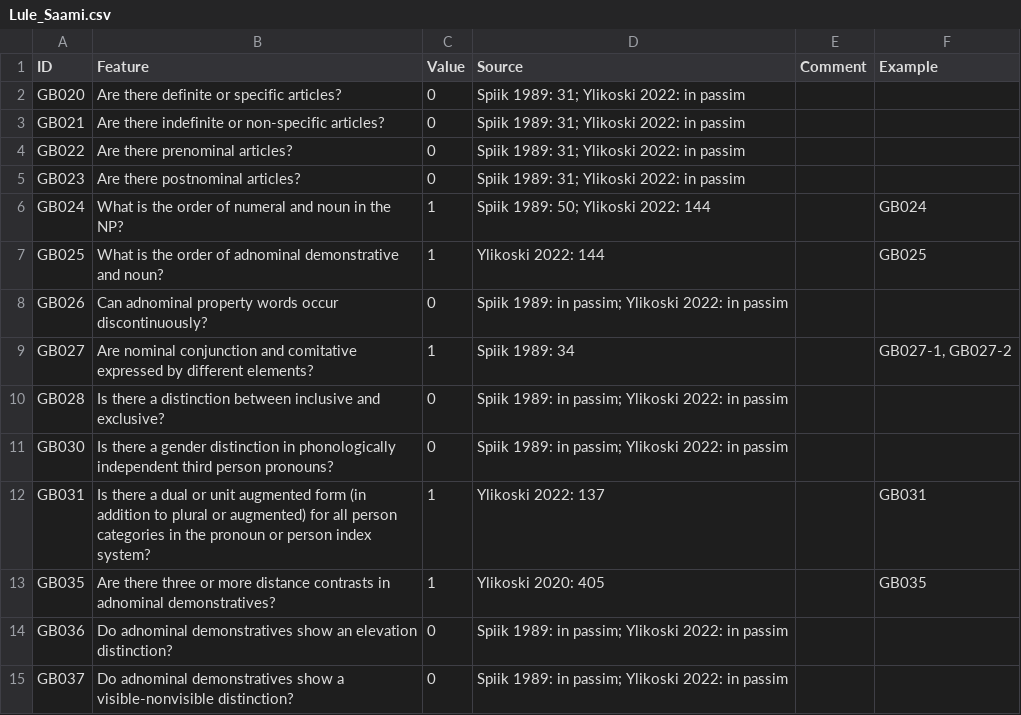
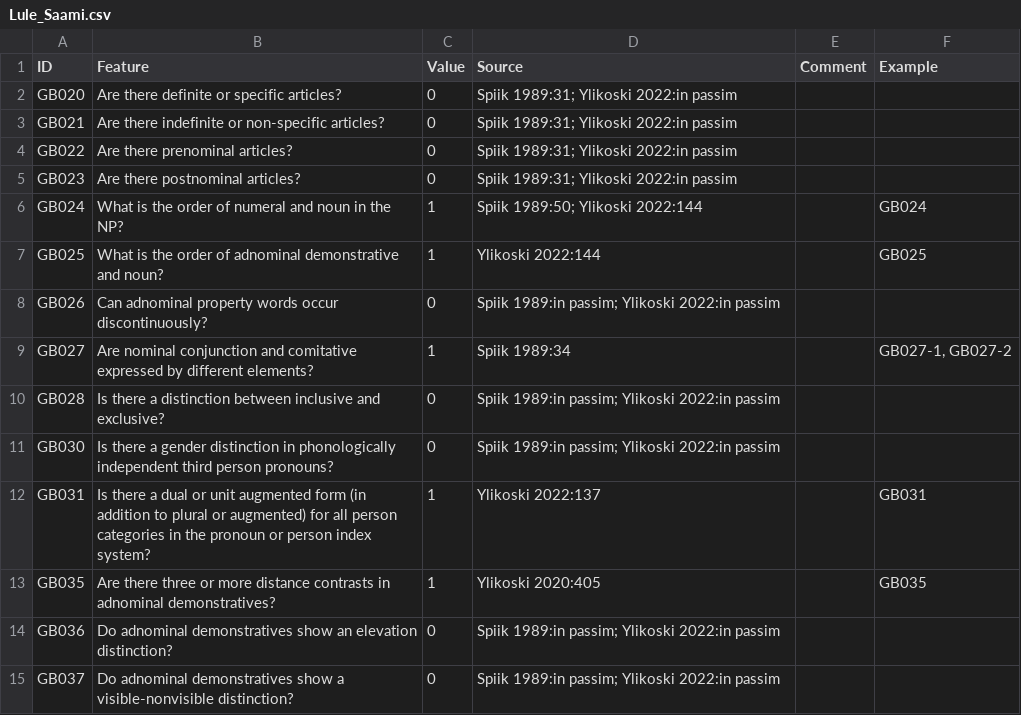
Before and after one commit to bedlan/uratyp-1, a CSV file: raw/GB/language-tables/Lule_Saami.csv, drawn as a sheet; only a part is shown; the diff covers the shown part only.

Commit message:
Corrections in tables

```diff
--- a/raw/GB/language-tables/Lule_Saami.csv
+++ b/raw/GB/language-tables/Lule_Saami.csv
@@ -1,15 +1,15 @@
 ID,Feature,Value,Source,Comment,Example
-GB020,Are there definite or specific articles?,0,Spiik 1989: 31; Ylikoski 2022: in passim,,
-GB021,Are there indefinite or non-specific articles?,0,Spiik 1989: 31; Ylikoski 2022: in passim,,
-GB022,Are there prenominal articles?,0,Spiik 1989: 31; Ylikoski 2022: in passim,,
-GB023,Are there postnominal articles?,0,Spiik 1989: 31; Ylikoski 2022: in passim,,
-GB024,What is the order of numeral and noun in the NP?,1,Spiik 1989: 50; Ylikoski 2022: 144,,GB024
-GB025,What is the order of adnominal demonstrative and noun?,1,Ylikoski 2022: 144,,GB025
-GB026,Can adnominal property words occur discontinuously?,0,Spiik 1989: in passim; Ylikoski 2022: in passim,,
-GB027,Are nominal conjunction and comitative expressed by different elements?,1,Spiik 1989: 34,,"GB027-1, GB027-2"
-GB028,Is there a distinction between inclusive and exclusive?,0,Spiik 1989: in passim; Ylikoski 2022: in passim,,
-GB030,Is there a gender distinction in phonologically independent third person pronouns?,0,Spiik 1989: in passim; Ylikoski 2022: in passim,,
-GB031,Is there a dual or unit augmented form (in addition to plural or augmented) for all person categories in the pronoun or person index system?,1,Ylikoski 2022: 137,,GB031
-GB035,Are there three or more distance contrasts in adnominal demonstratives?,1,Ylikoski 2020: 405,,GB035
-GB036,Do adnominal demonstratives show an elevation distinction?,0,Spiik 1989: in passim; Ylikoski 2022: in passim,,
-GB037,Do adnominal demonstratives show a visible-nonvisible distinction?,0,Spiik 1989: in passim; Ylikoski 2022: in passim,,
+GB020,Are there definite or specific articles?,0,Spiik 1989:31; Ylikoski 2022:in passim,,
+GB021,Are there indefinite or non-specific articles?,0,Spiik 1989:31; Ylikoski 2022:in passim,,
+GB022,Are there prenominal articles?,0,Spiik 1989:31; Ylikoski 2022:in passim,,
+GB023,Are there postnominal articles?,0,Spiik 1989:31; Ylikoski 2022:in passim,,
+GB024,What is the order of numeral and noun in the NP?,1,Spiik 1989:50; Ylikoski 2022:144,,GB024
+GB025,What is the order of adnominal demonstrative and noun?,1,Ylikoski 2022:144,,GB025
+GB026,Can adnominal property words occur discontinuously?,0,Spiik 1989:in passim; Ylikoski 2022:in passim,,
+GB027,Are nominal conjunction and comitative expressed by different elements?,1,Spiik 1989:34,,"GB027-1, GB027-2"
+GB028,Is there a distinction between inclusive and exclusive?,0,Spiik 1989:in passim; Ylikoski 2022:in passim,,
+GB030,Is there a gender distinction in phonologically independent third person pronouns?,0,Spiik 1989:in passim; Ylikoski 2022:in passim,,
+GB031,Is there a dual or unit augmented form (in addition to plural or augmented) for all person categories in the pronoun or person index system?,1,Ylikoski 2022:137,,GB031
+GB035,Are there three or more distance contrasts in adnominal demonstratives?,1,Ylikoski 2020:405,,GB035
+GB036,Do adnominal demonstratives show an elevation distinction?,0,Spiik 1989:in passim; Ylikoski 2022:in passim,,
+GB037,Do adnominal demonstratives show a visible-nonvisible distinction?,0,Spiik 1989:in passim; Ylikoski 2022:in passim,,
```
Also changed, not shown: 186 edited cells elsewhere in this file, raw/GB/language-tables/North_Saami.csv, raw/GB/language-tables/South_Saami.csv, 36 other files.
